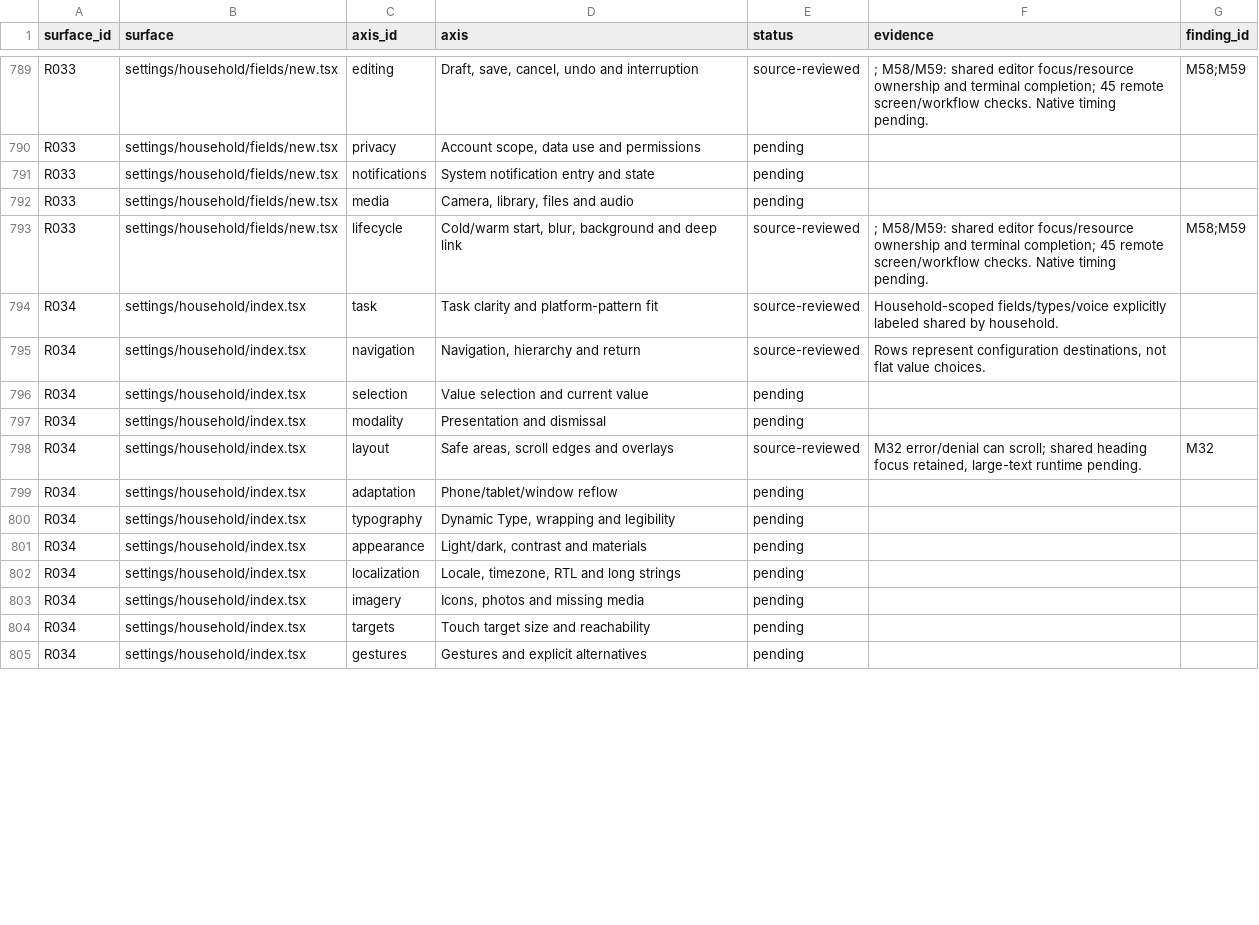
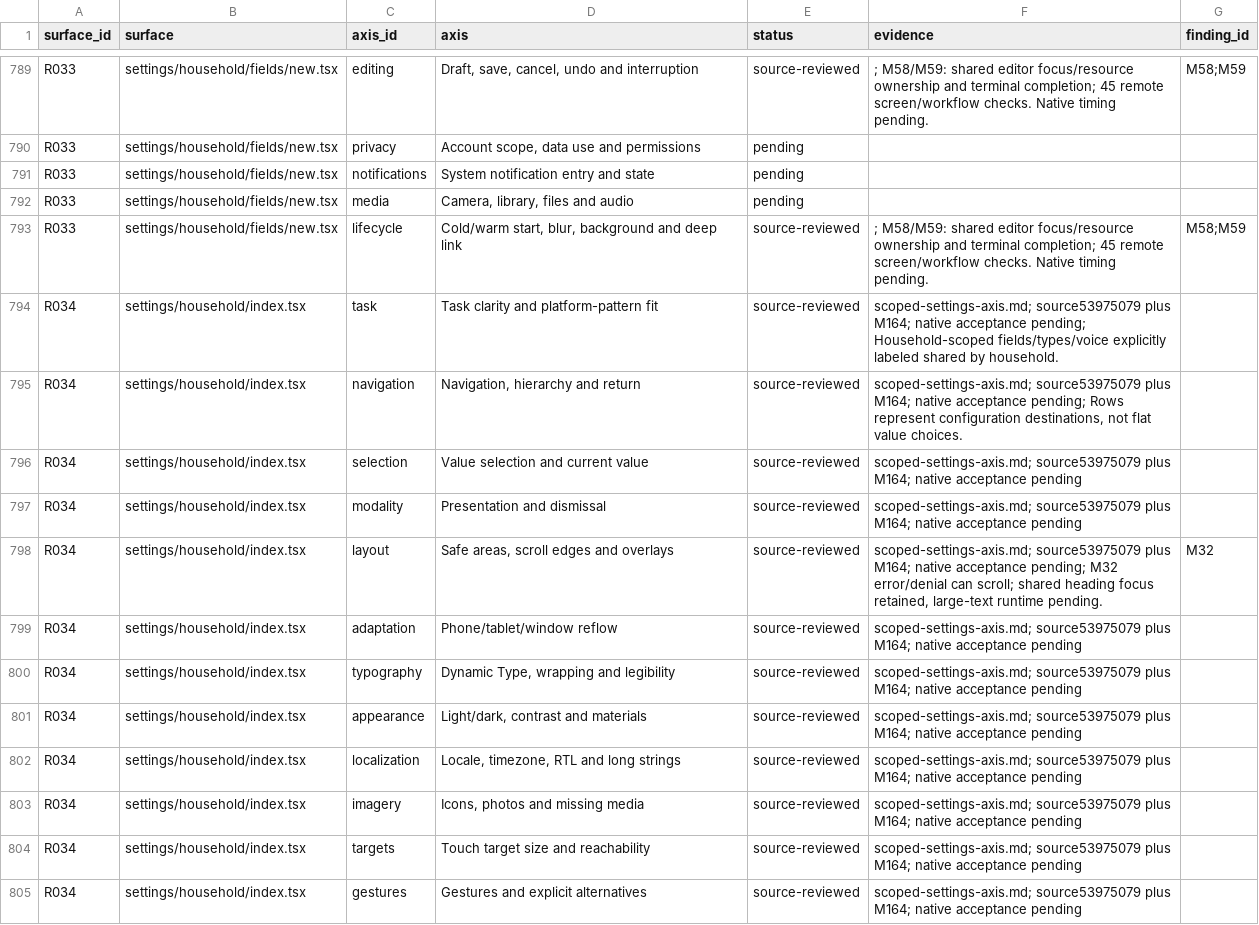
Before and after one commit to elsell/stuffstash, a CSV file: docs/reports/mobile-ui-remediation-2026-09-14/matrix.csv, drawn as a sheet; only a part is shown, gaps mark what is left out; the diff covers the shown part only.

Commit message:
fix(mobile): identify scoped settings loading

```diff
--- a/docs/reports/mobile-ui-remediation-2026-09-14/matrix.csv
+++ b/docs/reports/mobile-ui-remediation-2026-09-14/matrix.csv
@@ -793,13 +793,13 @@ R033,settings/household/fields/new.tsx,media,"Camera, library, files and audio",
 R033,settings/household/fields/new.tsx,lifecycle,"Cold/warm start, blur, background and deep link",source-reviewed,; M58/M59: shared editor focus/resource ownership and terminal completion; 45 remote screen/workflow checks. Native timing pending.,M58;M59
-R034,settings/household/index.tsx,task,Task clarity and platform-pattern fit,source-reviewed,Household-scoped fields/types/voice explicitly labeled shared by household.,
-R034,settings/household/index.tsx,navigation,"Navigation, hierarchy and return",source-reviewed,"Rows represent configuration destinations, not flat value choices.",
-R034,settings/household/index.tsx,selection,Value selection and current value,pending,,
-R034,settings/household/index.tsx,modality,Presentation and dismissal,pending,,
-R034,settings/household/index.tsx,layout,"Safe areas, scroll edges and overlays",source-reviewed,"M32 error/denial can scroll; shared heading focus retained, large-text runtime pending.",M32
-R034,settings/household/index.tsx,adaptation,Phone/tablet/window reflow,pending,,
-R034,settings/household/index.tsx,typography,"Dynamic Type, wrapping and legibility",pending,,
-R034,settings/household/index.tsx,appearance,"Light/dark, contrast and materials",pending,,
-R034,settings/household/index.tsx,localization,"Locale, timezone, RTL and long strings",pending,,
-R034,settings/household/index.tsx,imagery,"Icons, photos and missing media",pending,,
-R034,settings/household/index.tsx,targets,Touch target size and reachability,pending,,
-R034,settings/household/index.tsx,gestures,Gestures and explicit alternatives,pending,,
+R034,settings/household/index.tsx,task,Task clarity and platform-pattern fit,source-reviewed,scoped-settings-axis.md; source53975079 plus M164; native acceptance pending; Household-scoped fields/types/voice explicitly labeled shared by household.,
+R034,settings/household/index.tsx,navigation,"Navigation, hierarchy and return",source-reviewed,"scoped-settings-axis.md; source53975079 plus M164; native acceptance pending; Rows represent configuration destinations, not flat value choices.",
+R034,settings/household/index.tsx,selection,Value selection and current value,source-reviewed,scoped-settings-axis.md; source53975079 plus M164; native acceptance pending,
+R034,settings/household/index.tsx,modality,Presentation and dismissal,source-reviewed,scoped-settings-axis.md; source53975079 plus M164; native acceptance pending,
+R034,settings/household/index.tsx,layout,"Safe areas, scroll edges and overlays",source-reviewed,"scoped-settings-axis.md; source53975079 plus M164; native acceptance pending; M32 error/denial can scroll; shared heading focus retained, large-text runtime pending.",M32
+R034,settings/household/index.tsx,adaptation,Phone/tablet/window reflow,source-reviewed,scoped-settings-axis.md; source53975079 plus M164; native acceptance pending,
+R034,settings/household/index.tsx,typography,"Dynamic Type, wrapping and legibility",source-reviewed,scoped-settings-axis.md; source53975079 plus M164; native acceptance pending,
+R034,settings/household/index.tsx,appearance,"Light/dark, contrast and materials",source-reviewed,scoped-settings-axis.md; source53975079 plus M164; native acceptance pending,
+R034,settings/household/index.tsx,localization,"Locale, timezone, RTL and long strings",source-reviewed,scoped-settings-axis.md; source53975079 plus M164; native acceptance pending,
+R034,settings/household/index.tsx,imagery,"Icons, photos and missing media",source-reviewed,scoped-settings-axis.md; source53975079 plus M164; native acceptance pending,
+R034,settings/household/index.tsx,targets,Touch target size and reachability,source-reviewed,scoped-settings-axis.md; source53975079 plus M164; native acceptance pending,
+R034,settings/household/index.tsx,gestures,Gestures and explicit alternatives,source-reviewed,scoped-settings-axis.md; source53975079 plus M164; native acceptance pending,
```
Also changed, not shown: 71 edited cells elsewhere in this file, 6 other files.
